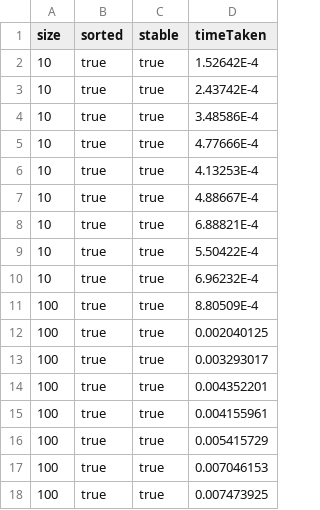
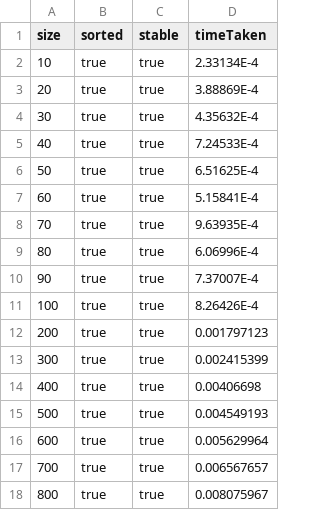
Before and after one commit to SpdPnd98/PS3-results, a CSV file: Sorter_A_ASC_ARRAY.csv, drawn as a sheet; only a part is shown; the diff covers the shown part only.

```diff
--- a/Sorter_A_ASC_ARRAY.csv
+++ b/Sorter_A_ASC_ARRAY.csv
@@ -1,18 +1,18 @@
 size,sorted,stable,timeTaken
-10,true,true,1.52642E-4
-10,true,true,2.43742E-4
-10,true,true,3.48586E-4
-10,true,true,4.77666E-4
-10,true,true,4.13253E-4
-10,true,true,4.88667E-4
-10,true,true,6.88821E-4
-10,true,true,5.50422E-4
-10,true,true,6.96232E-4
-100,true,true,8.80509E-4
-100,true,true,0.002040125
-100,true,true,0.003293017
-100,true,true,0.004352201
-100,true,true,0.004155961
-100,true,true,0.005415729
-100,true,true,0.007046153
-100,true,true,0.007473925
+10,true,true,2.33134E-4
+20,true,true,3.88869E-4
+30,true,true,4.35632E-4
+40,true,true,7.24533E-4
+50,true,true,6.51625E-4
+60,true,true,5.15841E-4
+70,true,true,9.63935E-4
+80,true,true,6.06996E-4
+90,true,true,7.37007E-4
+100,true,true,8.26426E-4
+200,true,true,0.001797123
+300,true,true,0.002415399
+400,true,true,0.00406698
+500,true,true,0.004549193
+600,true,true,0.005629964
+700,true,true,0.006567657
+800,true,true,0.008075967
```
Also changed, not shown: 36 edited cells elsewhere in this file, Sorter_A_DSC_ARRAY.csv, Sorter_A_HOMOGENOUS_ARRAY.csv, 2 other files.
